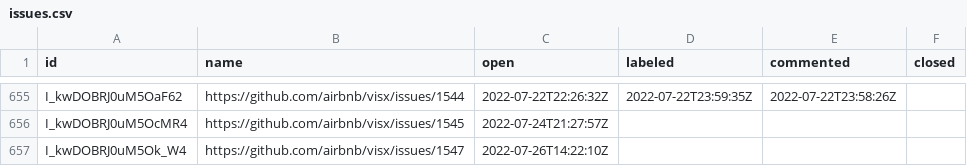
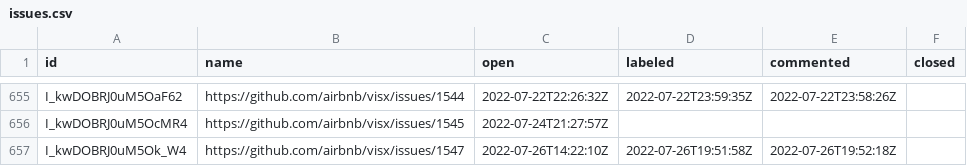
Before and after one commit to oselvar/oselvar-github-metrics, a CSV file: data/airbnb/visx/issues.csv, drawn as a sheet; only a part is shown, gaps mark what is left out.

```diff
--- a/data/airbnb/visx/issues.csv
+++ b/data/airbnb/visx/issues.csv
@@ -656,2 +656,2 @@ I_kwDOBRJ0uM5OaF62,https://github.com/airbnb/visx/issues/1544,2022-07-22T22:26:3
 I_kwDOBRJ0uM5OcMR4,https://github.com/airbnb/visx/issues/1545,2022-07-24T21:27:57Z,,,
-I_kwDOBRJ0uM5Ok_W4,https://github.com/airbnb/visx/issues/1547,2022-07-26T14:22:10Z,,,
+I_kwDOBRJ0uM5Ok_W4,https://github.com/airbnb/visx/issues/1547,2022-07-26T14:22:10Z,2022-07-26T19:51:58Z,2022-07-26T19:52:18Z,
```
Also changed, not shown: 2 other files.
